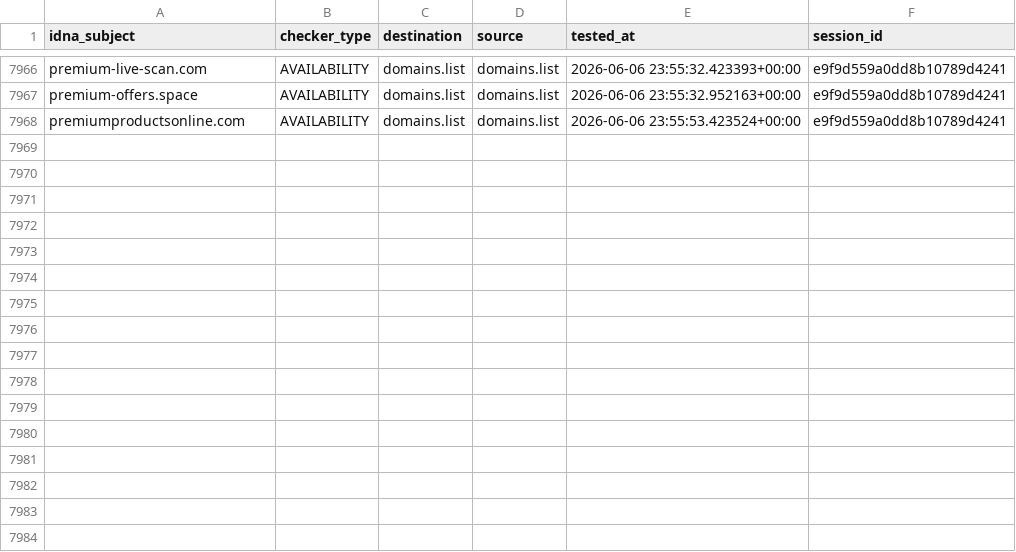
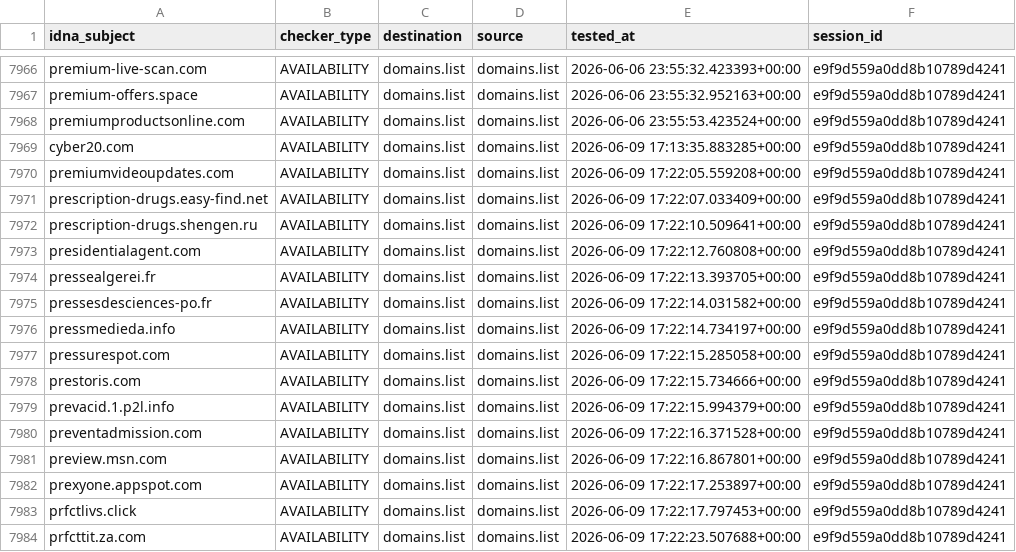
Before and after one commit to Ultimate-Hosts-Blacklist/someonewhocares.org, a CSV file: output/domains.list/continue.csv, drawn as a sheet; only a part is shown, gaps mark what is left out; the diff names each change by its address in the sheet, - before the commit and + after, or states it on an @@ line.

```diff
--- a/output/domains.list/continue.csv
+++ b/output/domains.list/continue.csv
+row 7969: cyber20.com | AVAILABILITY | domains.list | domains.list | 2026-06-09 17:13:35.883285+00:00 | e9f9d559a0dd8b10789d4241
+row 7970: premiumvideoupdates.com | AVAILABILITY | domains.list | domains.list | 2026-06-09 17:22:05.559208+00:00 | e9f9d559a0dd8b10789d4241
+row 7971: prescription-drugs.easy-find.net | AVAILABILITY | domains.list | domains.list | 2026-06-09 17:22:07.033409+00:00 | e9f9d559a0dd8b10789d4241
+row 7972: prescription-drugs.shengen.ru | AVAILABILITY | domains.list | domains.list | 2026-06-09 17:22:10.509641+00:00 | e9f9d559a0dd8b10789d4241
+row 7973: presidentialagent.com | AVAILABILITY | domains.list | domains.list | 2026-06-09 17:22:12.760808+00:00 | e9f9d559a0dd8b10789d4241
+row 7974: pressealgerei.fr | AVAILABILITY | domains.list | domains.list | 2026-06-09 17:22:13.393705+00:00 | e9f9d559a0dd8b10789d4241
+row 7975: pressesdesciences-po.fr | AVAILABILITY | domains.list | domains.list | 2026-06-09 17:22:14.031582+00:00 | e9f9d559a0dd8b10789d4241
+row 7976: pressmedieda.info | AVAILABILITY | domains.list | domains.list | 2026-06-09 17:22:14.734197+00:00 | e9f9d559a0dd8b10789d4241
+row 7977: pressurespot.com | AVAILABILITY | domains.list | domains.list | 2026-06-09 17:22:15.285058+00:00 | e9f9d559a0dd8b10789d4241
+row 7978: prestoris.com | AVAILABILITY | domains.list | domains.list | 2026-06-09 17:22:15.734666+00:00 | e9f9d559a0dd8b10789d4241
+row 7979: prevacid.1.p2l.info | AVAILABILITY | domains.list | domains.list | 2026-06-09 17:22:15.994379+00:00 | e9f9d559a0dd8b10789d4241
+row 7980: preventadmission.com | AVAILABILITY | domains.list | domains.list | 2026-06-09 17:22:16.371528+00:00 | e9f9d559a0dd8b10789d4241
+row 7981: preview.msn.com | AVAILABILITY | domains.list | domains.list | 2026-06-09 17:22:16.867801+00:00 | e9f9d559a0dd8b10789d4241
+row 7982: prexyone.appspot.com | AVAILABILITY | domains.list | domains.list | 2026-06-09 17:22:17.253897+00:00 | e9f9d559a0dd8b10789d4241
+row 7983: prfctlivs.click | AVAILABILITY | domains.list | domains.list | 2026-06-09 17:22:17.797453+00:00 | e9f9d559a0dd8b10789d4241
+row 7984: prfcttit.za.com | AVAILABILITY | domains.list | domains.list | 2026-06-09 17:22:23.507688+00:00 | e9f9d559a0dd8b10789d4241
```
Also changed, not shown: .pyfunceble/inactive.csv, 12 other files.
